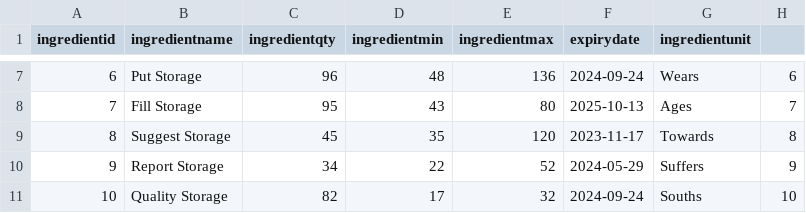
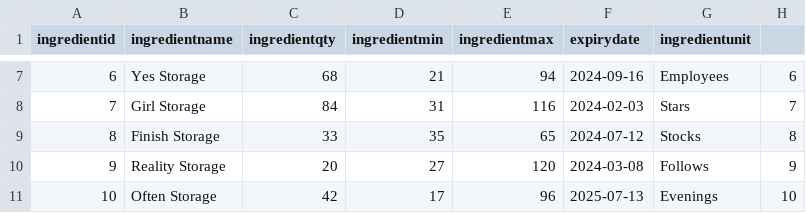
Before and after one commit to bluerobotcat/beeline, a CSV file: dataset/ingredient.csv, drawn as a sheet; only a part is shown, gaps mark what is left out; the diff covers the shown part only.

```diff
--- a/dataset/ingredient.csv
+++ b/dataset/ingredient.csv
@@ -7,5 +7,5 @@ ingredientid,ingredientname,ingredientqty,ingredientmin,ingredientmax,expirydate
-6,Put Storage,96,48,136,2024-09-24,Wears,6
-7,Fill Storage,95,43,80,2025-10-13,Ages,7
-8,Suggest Storage,45,35,120,2023-11-17,Towards,8
-9,Report Storage,34,22,52,2024-05-29,Suffers,9
-10,Quality Storage,82,17,32,2024-09-24,Souths,10
+6,Yes Storage,68,21,94,2024-09-16,Employees,6
+7,Girl Storage,84,31,116,2024-02-03,Stars,7
+8,Finish Storage,33,35,65,2024-07-12,Stocks,8
+9,Reality Storage,20,27,120,2024-03-08,Follows,9
+10,Often Storage,42,17,96,2025-07-13,Evenings,10
```
Also changed, not shown: 30 edited cells elsewhere in this file, dataset/customer.csv, dataset/dish.csv, 12 other files.
